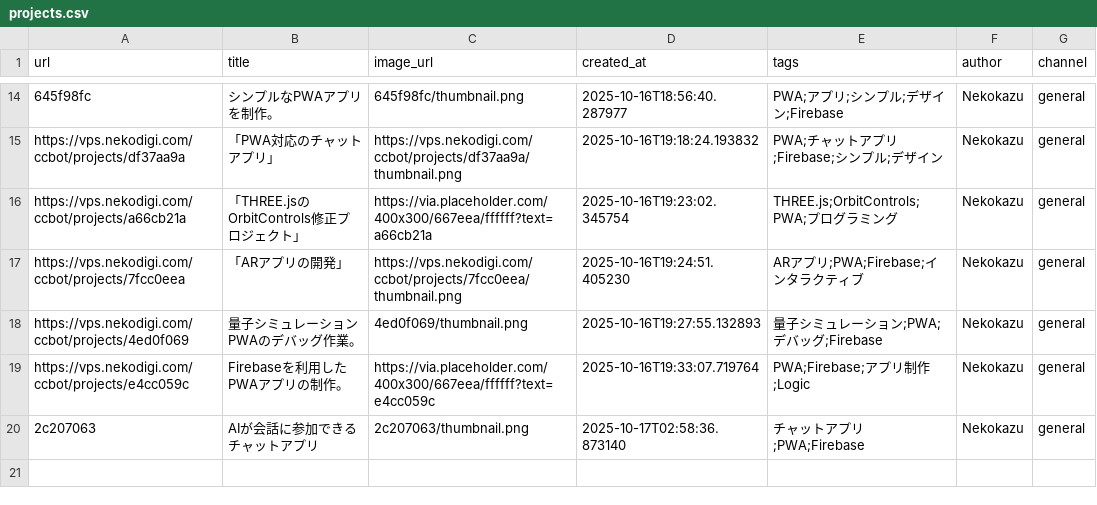
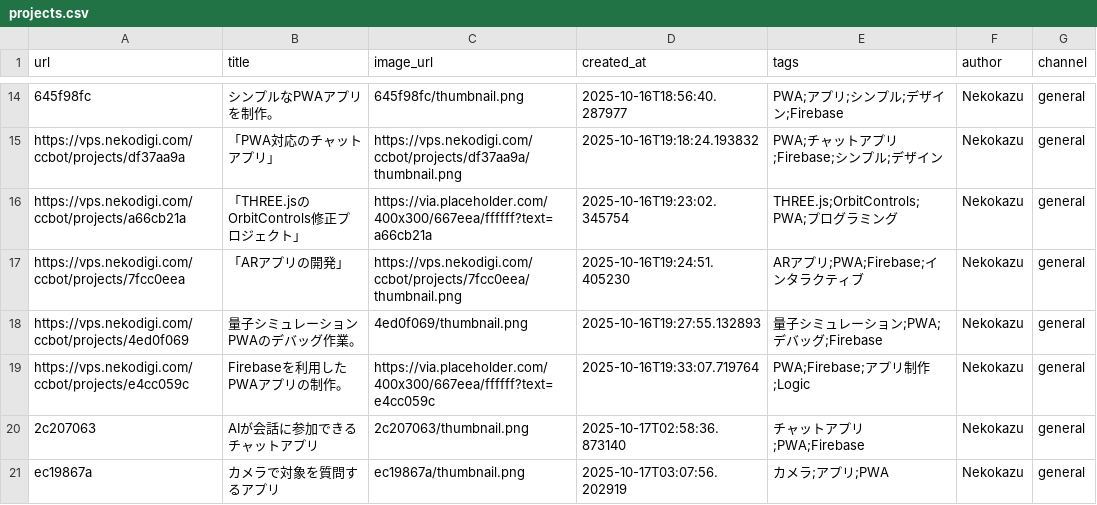
Before and after one commit to Nekodigi/ccbot-vps-deploy, a CSV file: projects/projects.csv, drawn as a sheet; only a part is shown, gaps mark what is left out; the diff names each change by its address in the sheet, - before the commit and + after, or states it on an @@ line.

Commit message:
Update: カメラで対象を質問するアプリ

```diff
--- a/projects/projects.csv
+++ b/projects/projects.csv
+row 21: ec19867a | カメラで対象を質問するアプリ | ec19867a/thumbnail.png | 2025-10-17T03:07:56.202919 | カメラ;アプリ;PWA | Nekokazu | general
```
Also changed, not shown: 23 other files.
